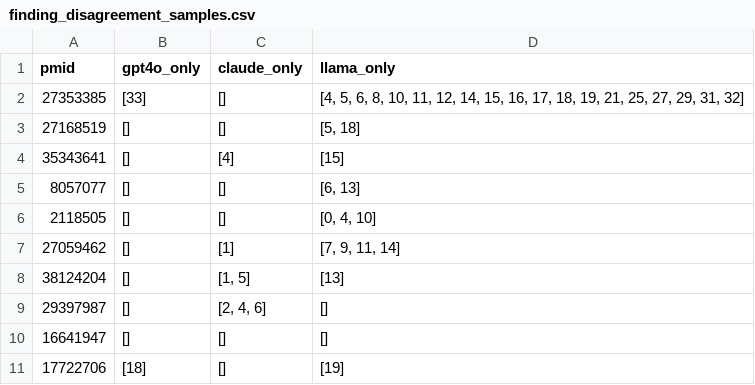
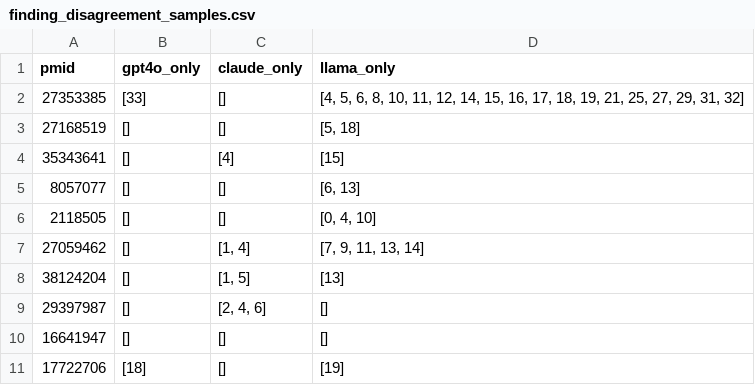
Before and after one commit to MRCIEU/assertion_extraction, a CSV file: 05_three_single_pipeline/eval/finding_disagreement_samples.csv, drawn as a sheet.

```diff
--- a/05_three_single_pipeline/eval/finding_disagreement_samples.csv
+++ b/05_three_single_pipeline/eval/finding_disagreement_samples.csv
@@ -6,3 +6,3 @@ pmid,gpt4o_only,claude_only,llama_only
 2118505,[],[],"[0, 4, 10]"
-27059462,[],[1],"[7, 9, 11, 14]"
+27059462,[],"[1, 4]","[7, 9, 11, 13, 14]"
 38124204,[],"[1, 5]",[13]
```
Also changed, not shown: 05_three_single_pipeline/eval/assertion_detailed.csv, 05_three_single_pipeline/eval/assertion_summary.csv, 20 other files.
